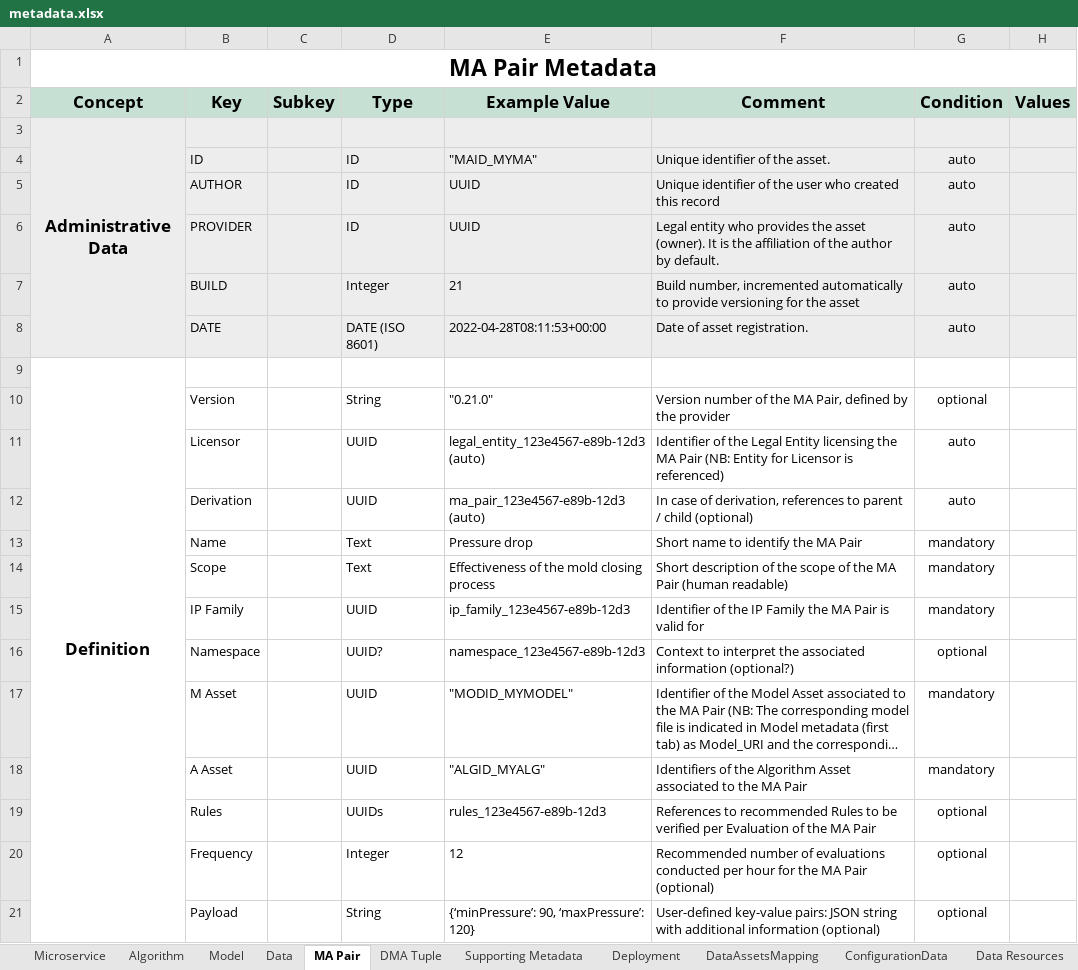
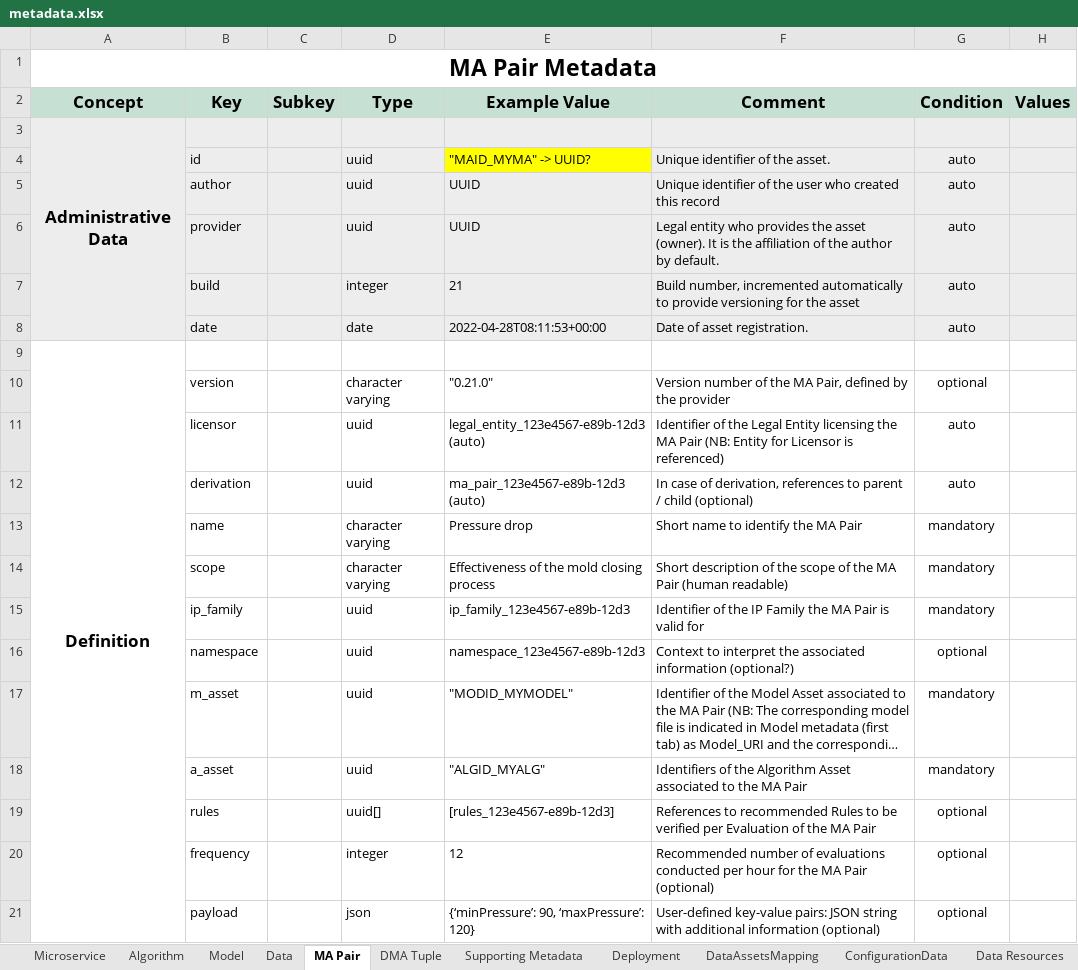
Before and after one commit to DIGITbrain/digitbrain.github.io, an Excel workbook: metadata.xlsx, sheet MA Pair, drawn as a sheet; long unchanged cells end in …; values as stored, in another font and other column widths than the file's, no borders; charts and pictures not drawn; removed rows and columns are numbered as before the commit, all else as after; the diff names each change by its address in the sheet, - before the commit and + after, or states it on an @@ line.

Commit message:
Metadata Update: 1. Change the data type matching postgresql data type 2. Rename the key as xxx_yyy_zzz style

```diff
--- a/metadata.xlsx (sheet MA Pair)
+++ b/metadata.xlsx (sheet MA Pair)
-row 4:  | ID |  | ID | "MAID_MYMA" | Unique identifier of the asset. | auto
+row 4:  | id |  | uuid | "MAID_MYMA" -> UUID? | Unique identifier of the asset. | auto
-B5 (Key): AUTHOR
+B5 (Key): author
-D5:D6 (Type): ID
+D5:D6 (Type): uuid
-B6 (Key): PROVIDER
+B6 (Key): provider
-B7 (Key): BUILD
+B7 (Key): build
-D7 (Type): Integer
+D7 (Type): integer
-B8 (Key): DATE
+B8 (Key): date
-D8 (Type): DATE (ISO 8601)
+D8 (Type): date
-B10 (Key): Version
+B10 (Key): version
-D10 (Type): String
+D10 (Type): character varying
-B11 (Key): Licensor
+B11 (Key): licensor
-D11:D12 (Type): UUID
+D11:D12 (Type): uuid
-B12 (Key): Derivation
+B12 (Key): derivation
-B13 (Key): Name
+B13 (Key): name
-D13:D14 (Type): Text
+D13:D14 (Type): character varying
-B14 (Key): Scope
+B14 (Key): scope
-B15 (Key): IP Family
+B15 (Key): ip_family
-D15 (Type): UUID
+D15 (Type): uuid
-B16 (Key): Namespace
+B16 (Key): namespace
-D16 (Type): UUID?
+D16 (Type): uuid
-B17 (Key): M Asset
+B17 (Key): m_asset
-D17:D18 (Type): UUID
+D17:D18 (Type): uuid
-B18 (Key): A Asset
+B18 (Key): a_asset
-B19 (Key): Rules
+B19 (Key): rules
-D19 (Type): UUIDs
+D19 (Type): uuid[]
-E19 (Example Value): rules_123e4567-e89b-12d3
+E19 (Example Value): [rules_123e4567-e89b-12d3]
-B20 (Key): Frequency
+B20 (Key): frequency
-D20 (Type): Integer
+D20 (Type): integer
-B21 (Key): Payload
+B21 (Key): payload
-D21 (Type): String
+D21 (Type): json
```
Also changed, not shown: sheet Model, sheet Microservice, sheet Data, sheet Supporting Metadata, sheet Algorithm, sheet Slots, 4 more sheets.
